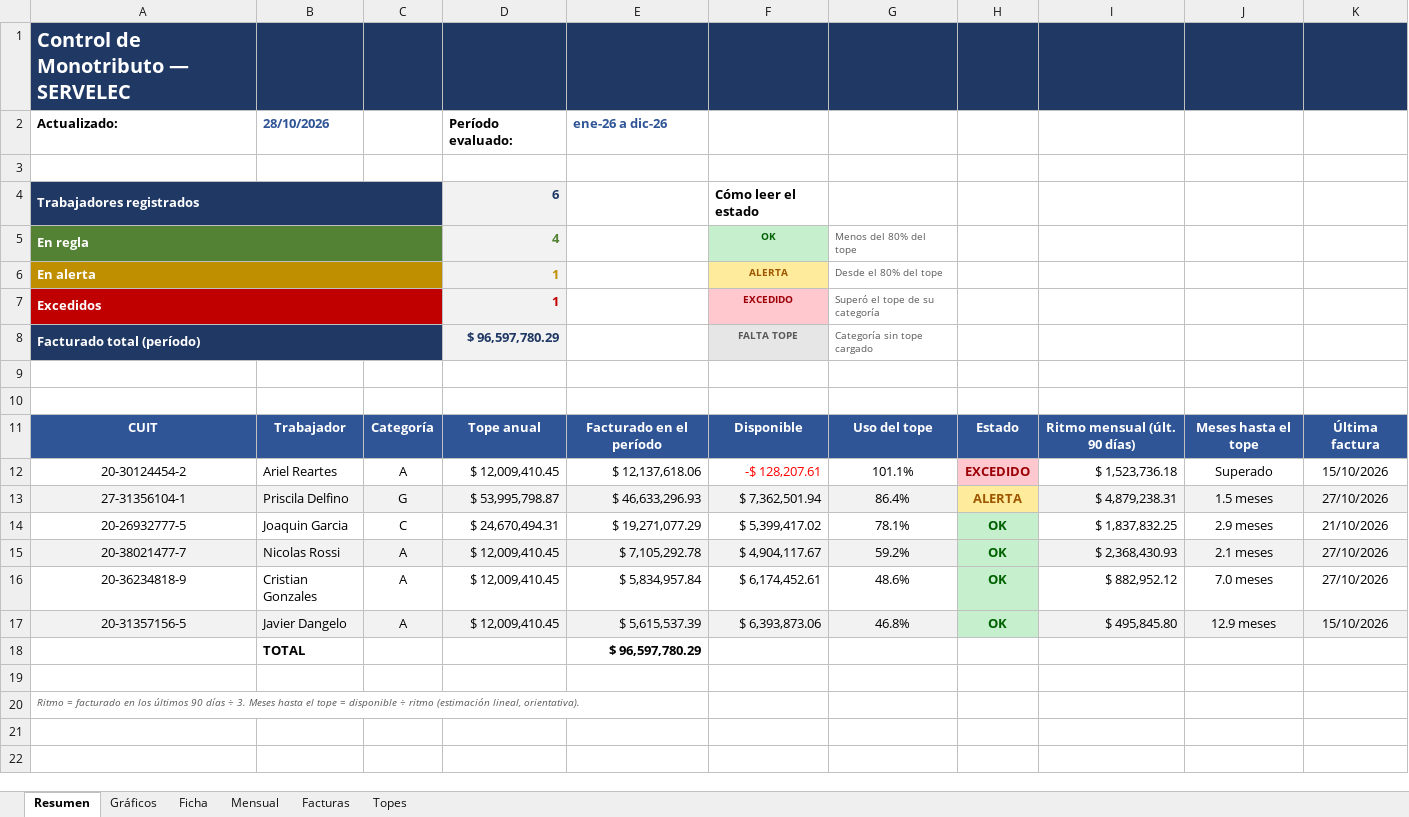
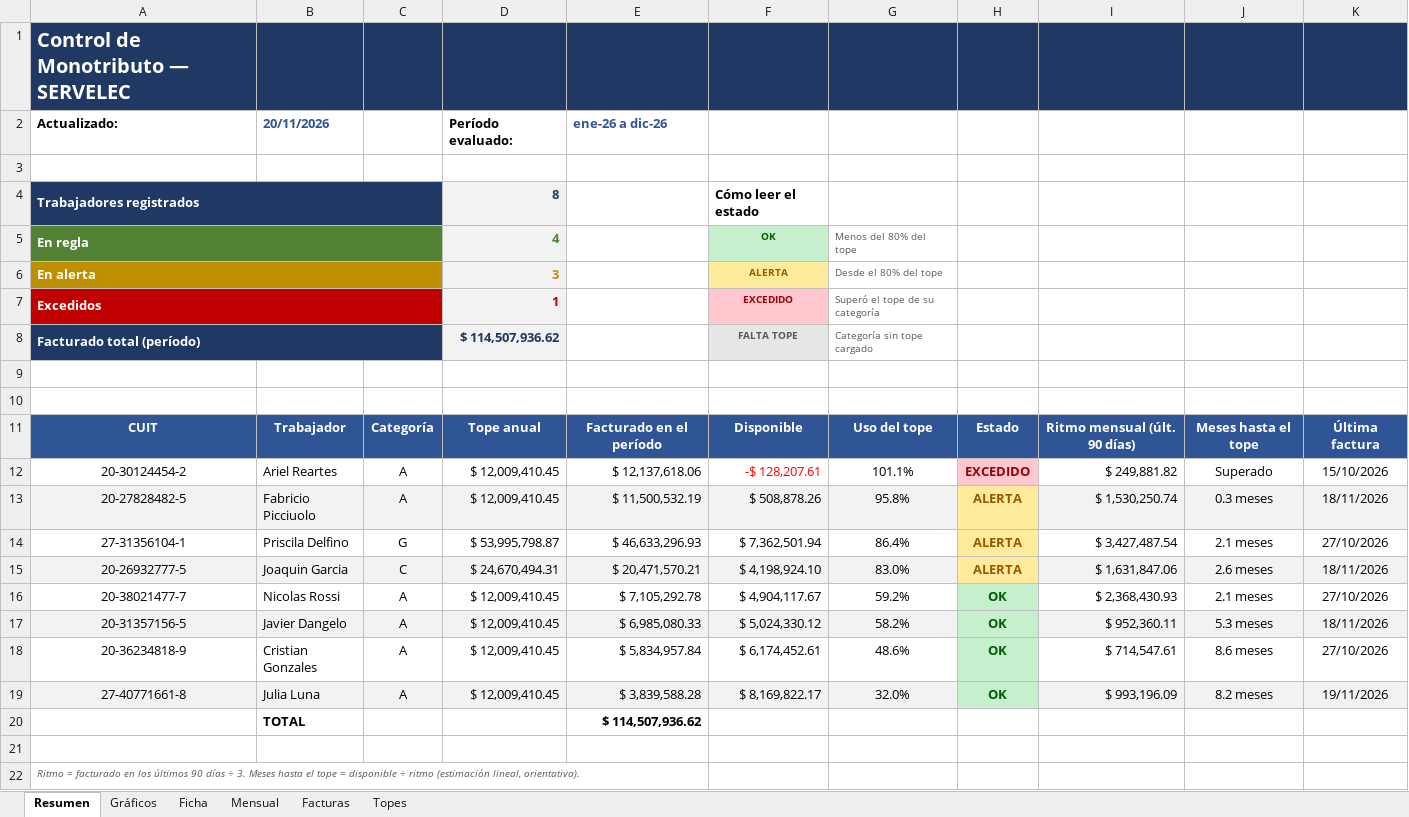
Before and after one commit to nicolopez2706/control-monotributo, an Excel workbook: Control_Monotributo_SERVELEC.xlsx, sheet Resumen, drawn as a sheet; values as stored, in another font and other column widths than the file's, no borders; conditional formats not drawn; removed rows and columns are numbered as before the commit, all else as after; the diff names each change by its address in the sheet, - before the commit and + after, or states it on an @@ line.

```diff
--- a/Control_Monotributo_SERVELEC.xlsx (sheet Resumen)
+++ b/Control_Monotributo_SERVELEC.xlsx (sheet Resumen)
-B2: 28/10/2026
+B2: 20/11/2026
-D4: 6
+D4: 8
-D6: 1
+D6: 3
-D8: $ 96,597,780.29
+D8: $ 114,507,936.62
-I12: $ 1,523,736.18
+I12: $ 249,881.82
+row 13: 20-27828482-5 | Fabricio Picciuolo | A | $ 12,009,410.45 | $ 11,500,532.19 | $ 508,878.26 | 95.8% | ALERTA | $ 1,530,250.74 | 0.3 meses | 18/11/2026
-A14:G14 fill: #F2F2F2
+A14:G14 fill: none
-I14: $ 4,879,238.31
+I14: $ 3,427,487.54
-I14:K14 fill: #F2F2F2
+I14:K14 fill: none
-J14: 1.5 meses
+J14: 2.1 meses
-A15:G15 fill: none
+A15:G15 fill: #F2F2F2
-E15: $ 19,271,077.29
+E15: $ 20,471,570.21
-F15: $ 5,399,417.02
+F15: $ 4,198,924.10
-G15: 78.1%
+G15: 83.0%
-H15: OK
+H15: ALERTA
@@ H15 fill: #C6EFCE → #FFEB9C, text colour: #006100 → #9C5700 @@
-I15: $ 1,837,832.25
+I15: $ 1,631,847.06
-I15:K15 fill: none
+I15:K15 fill: #F2F2F2
-J15: 2.9 meses
+J15: 2.6 meses
-K15: 21/10/2026
+K15: 18/11/2026
-A16:G16 fill: #F2F2F2
+A16:G16 fill: none
-I16:K16 fill: #F2F2F2
+I16:K16 fill: none
+row 17: 20-31357156-5 | Javier Dangelo | A | $ 12,009,410.45 | $ 6,985,080.33 | $ 5,024,330.12 | 58.2% | OK | $ 952,360.11 | 5.3 meses | 18/11/2026
-I18: $ 882,952.12
+I18: $ 714,547.61
-J18: 7.0 meses
+J18: 8.6 meses
-row 17: 20-31357156-5 | Javier Dangelo | A | $ 12,009,410.45 | $ 5,615,537.39 | $ 6,393,873.06 | 46.8% | OK | $ 495,845.80 | 12.9 meses | 15/10/2026
-row 18:  | TOTAL |  |  | $ 96,597,780.29
+row 19: 27-40771661-8 | Julia Luna | A | $ 12,009,410.45 | $ 3,839,588.28 | $ 8,169,822.17 | 32.0% | OK | $ 993,196.09 | 8.2 meses | 19/11/2026
+row 20:  | TOTAL |  |  | $ 114,507,936.62
```
Also changed, not shown: sheet Facturas, sheet Mensual, sheet Ficha, charts or pictures, 5 other files.
